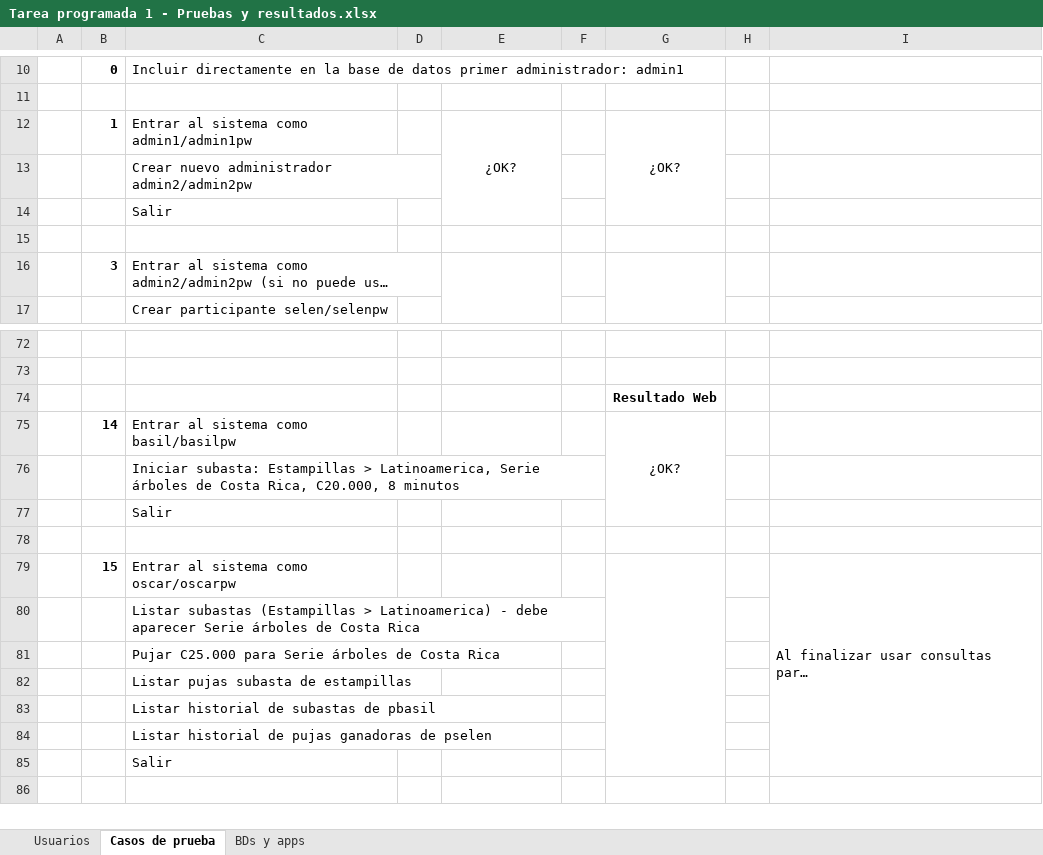
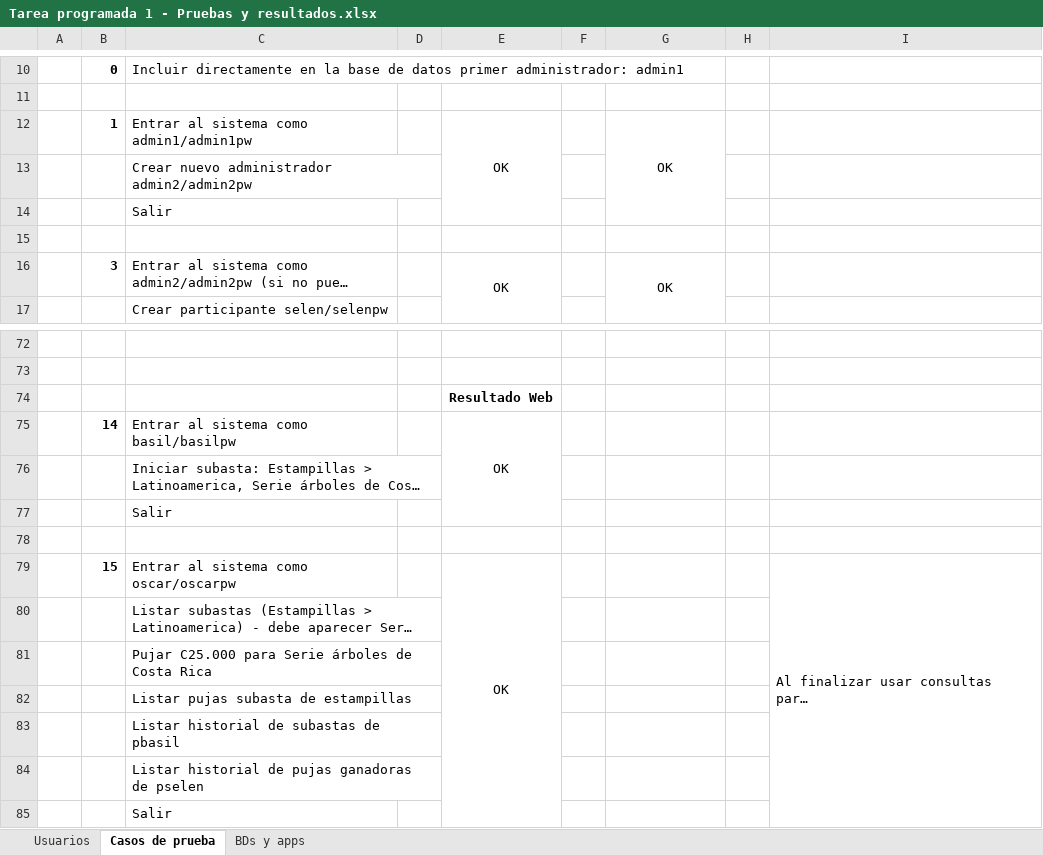
Before and after one commit to ddelgadoJS/BD-AuctionShop, an Excel workbook: Docs/Tarea programada 1 - documentación/Tarea programada 1 - Pruebas y resultados.xlsx, sheet Casos de prueba, drawn as a sheet; only a part is shown, gaps mark what is left out; long unchanged cells end in …; values as stored, in another font and other column widths than the file's, no borders; removed rows and columns are numbered as before the commit, all else as after; the diff covers the shown part only; the diff names each change by its address in the sheet, - before the commit and + after, or states it on an @@ line.

```diff
--- a/Docs/Tarea programada 1 - documentación/Tarea programada 1 - Pruebas y resultados.xlsx (sheet Casos de prueba)
+++ b/Docs/Tarea programada 1 - documentación/Tarea programada 1 - Pruebas y resultados.xlsx (sheet Casos de prueba)
-E12: ¿OK?
+E12: OK
-G12: ¿OK?
+G12: OK
-E16: (empty)
+E16: OK
-G16: (empty)
+G16: OK
-row 74:  |  |  |  |  |  | Resultado Web
-row 75:  | 14 | Entrar al sistema como basil/basilpw |  |  |  | ¿OK?
+row 74:  |  |  |  | Resultado Web
+row 75:  | 14 | Entrar al sistema como basil/basilpw |  | OK
-E79: (empty)
+E79: OK
+E79:E85 merged
-G79:G85 merged
```
Also changed, not shown: 18 edited cells and cell formats elsewhere in this sheet, sheet BDs y apps, 36 other files.
